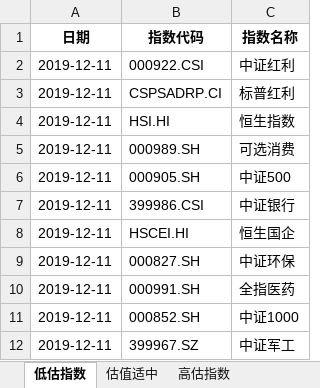
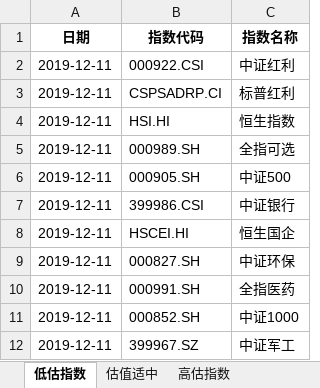
Before and after one commit to dingjianhub/datastudio, an Excel workbook: datas/指数分组.xlsx, sheet 低估指数, drawn as a sheet; values as stored, in another font and other column widths than the file's, no borders; the diff names each change by its address in the sheet, - before the commit and + after, or states it on an @@ line.

```diff
--- a/datas/指数分组.xlsx (sheet 低估指数)
+++ b/datas/指数分组.xlsx (sheet 低估指数)
-C5 (指数名称): 可选消费
+C5 (指数名称): 全指可选
```
Also changed, not shown: datas/北向资金流向.xlsx, datas/沪股通前十大成交股.xlsx, 31 other files.
